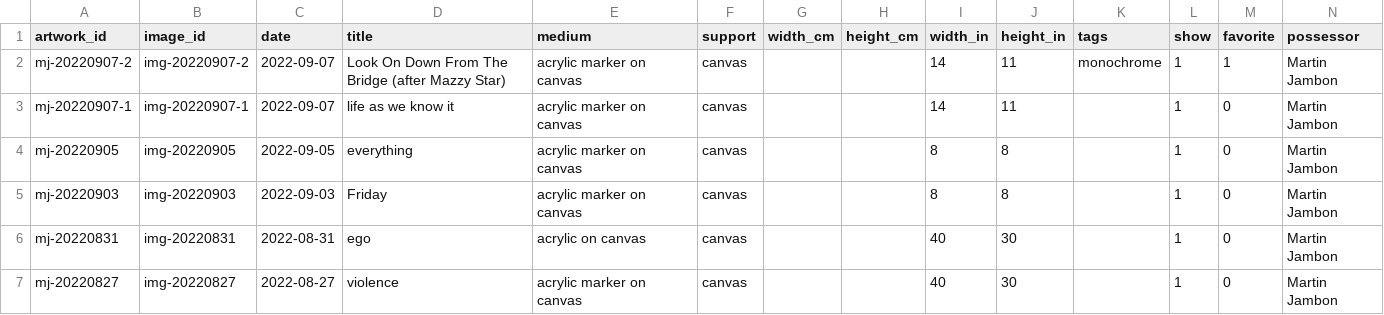
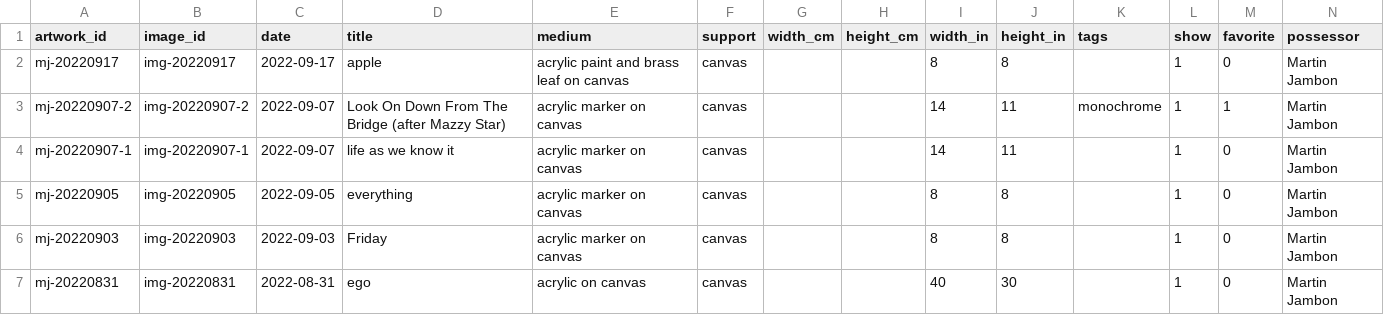
Before and after one commit to mjambon/blog, a CSV file: src/gallery/data.csv, drawn as a sheet; only a part is shown; the shorter side is filled out with more unchanged rows; rows hold the shown columns only; the diff names each change by its address in the sheet, - before the commit and + after, or states it on an @@ line.

```diff
--- a/src/gallery/data.csv
+++ b/src/gallery/data.csv
+row 2: mj-20220917 | img-20220917 | 2022-09-17 | apple | acrylic paint and brass leaf on canvas | canvas |  |  | 8 | 8 |  | 1 | 0 | Martin Jambon
```
Also changed, not shown: 10 other files.
